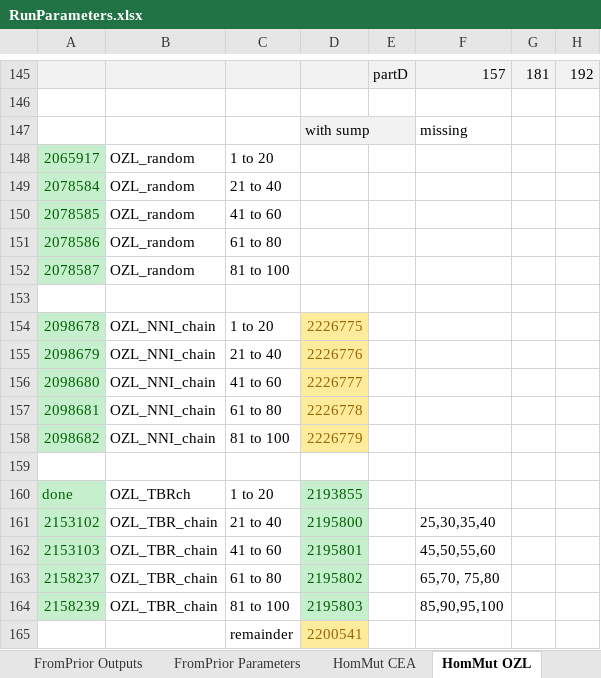
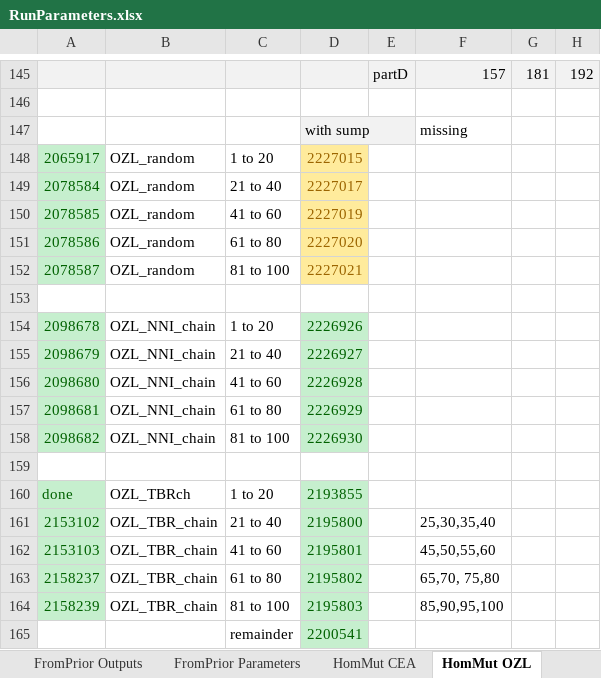
Before and after one commit to smf541/Partitioning_Strategies, an Excel workbook: RunParameters.xlsx, sheet HomMut OZL, drawn as a sheet; only a part is shown, gaps mark what is left out; values as stored, in another font and other column widths than the file's, no borders; the diff names each change by its address in the sheet, - before the commit and + after, or states it on an @@ line.

```diff
--- a/RunParameters.xlsx (sheet HomMut OZL)
+++ b/RunParameters.xlsx (sheet HomMut OZL)
-D148: (empty)
+D148: 2227015
-D148:D152 fill: none
+D148:D152 fill: #FFEB9C
-D149: (empty)
+D149: 2227017
-D150: (empty)
+D150: 2227019
-D151: (empty)
+D151: 2227020
-D152: (empty)
+D152: 2227021
-D154: 2226775
+D154: 2226926
@@ D154:D158 fill: #FFEB9C → #C6EFCE, text colour: #9C6500 → #006100 @@
-D155: 2226776
+D155: 2226927
-D156: 2226777
+D156: 2226928
-D157: 2226778
+D157: 2226929
-D158: 2226779
+D158: 2226930
@@ D165 fill: #FFEB9C → #C6EFCE, text colour: #9C6500 → #006100 @@
```
Also changed, not shown: sheet HomMut SYL, 23 other files.
